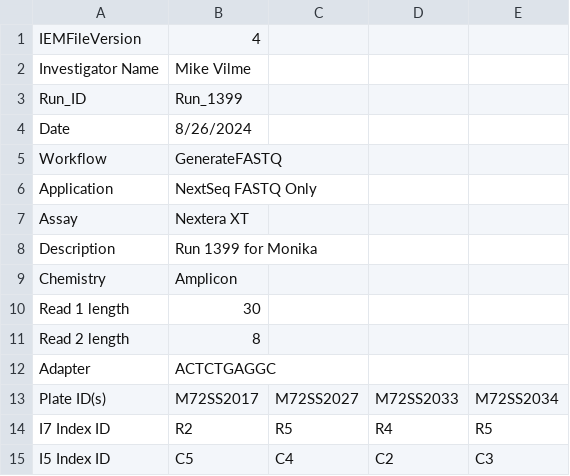
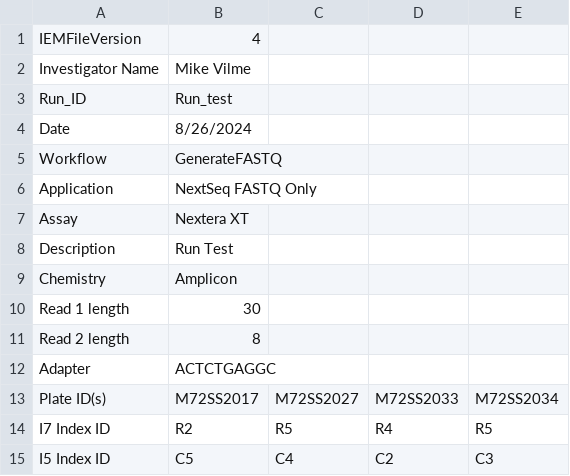
Before and after one commit to markgodek/samplesheetApp, a CSV file: app/demo_input.csv, drawn as a sheet.

```diff
--- a/app/demo_input.csv
+++ b/app/demo_input.csv
@@ -2,3 +2,3 @@ IEMFileVersion,4,,,
 Investigator Name,Mike Vilme,,,
-Run_ID,Run_1399,,,
+Run_ID,Run_test,,,
 Date,8/26/2024,,,
@@ -7,3 +7,3 @@ Application,NextSeq FASTQ Only,,,
 Assay,Nextera XT,,,
-Description,Run 1399 for Monika,,,
+Description,Run Test,,,
 Chemistry,Amplicon,,,
```
Also changed, not shown: 9 other files.
